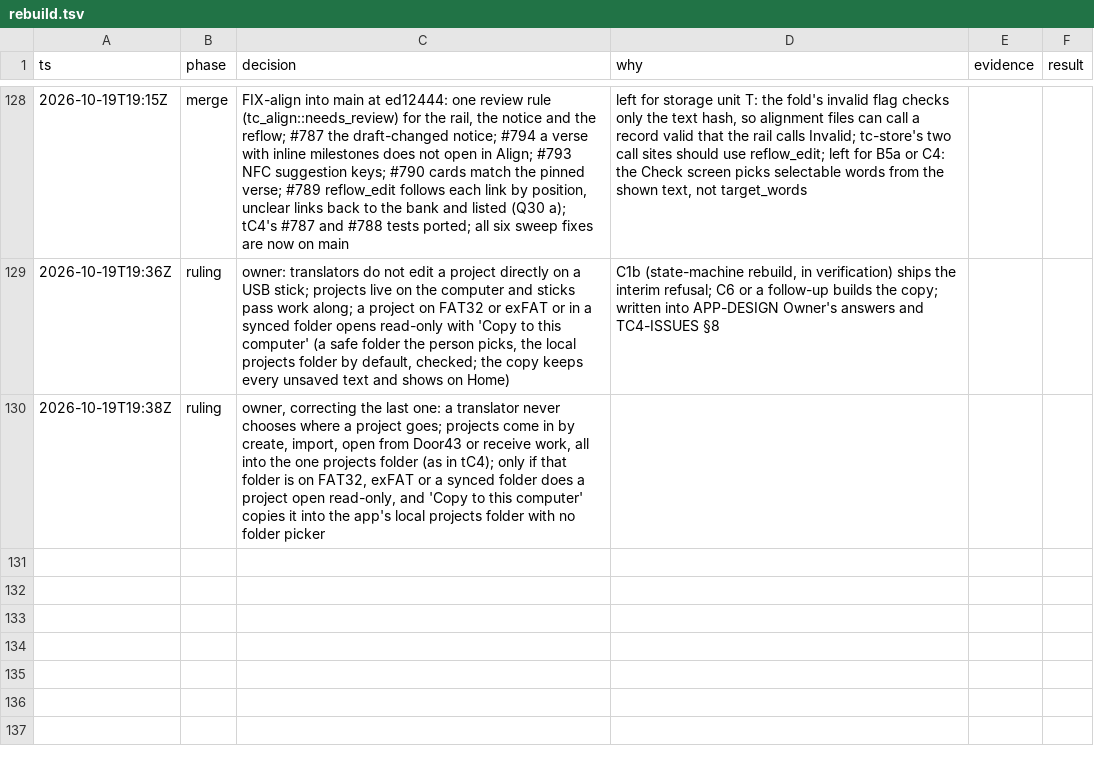
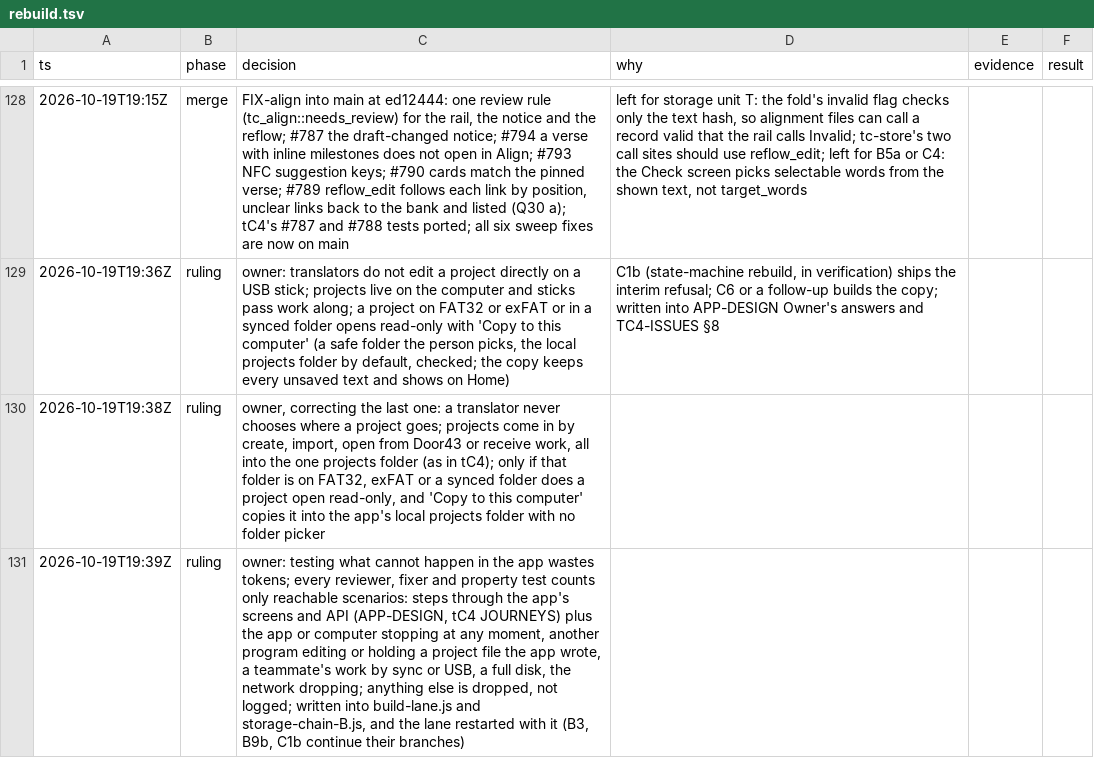
Before and after one commit to birchamp/tc-rst, a TSV file: .audit/rebuild.tsv, drawn as a sheet; only a part is shown, gaps mark what is left out.

```diff
--- a/.audit/rebuild.tsv
+++ b/.audit/rebuild.tsv
@@ -130 +130,2 @@ ts	phase	decision	why	evidence	result
 2026-10-19T19:38Z	ruling	owner, correcting the last one: a translator never chooses where a project goes; projects come in by create, import, open from Door43 or receive work, all into the one projects folder (as in tC4); only if that folder is on FAT32, exFAT or a synced folder does a project open read-only, and 'Copy to this computer' copies it into the app's local projects folder with no folder picker	
+2026-10-19T19:39Z	ruling	owner: testing what cannot happen in the app wastes tokens; every reviewer, fixer and property test counts only reachable scenarios: steps through the app's screens and API (APP-DESIGN, tC4 JOURNEYS) plus the app or computer stopping at any moment, another program editing or holding a project file the app wrote, a teammate's work by sync or USB, a full disk, the network dropping; anything else is dropped, not logged; written into build-lane.js and storage-chain-B.js, and the lane restarted with it (B3, B9b, C1b continue their branches)	
```
Also changed, not shown: 2 other files.
